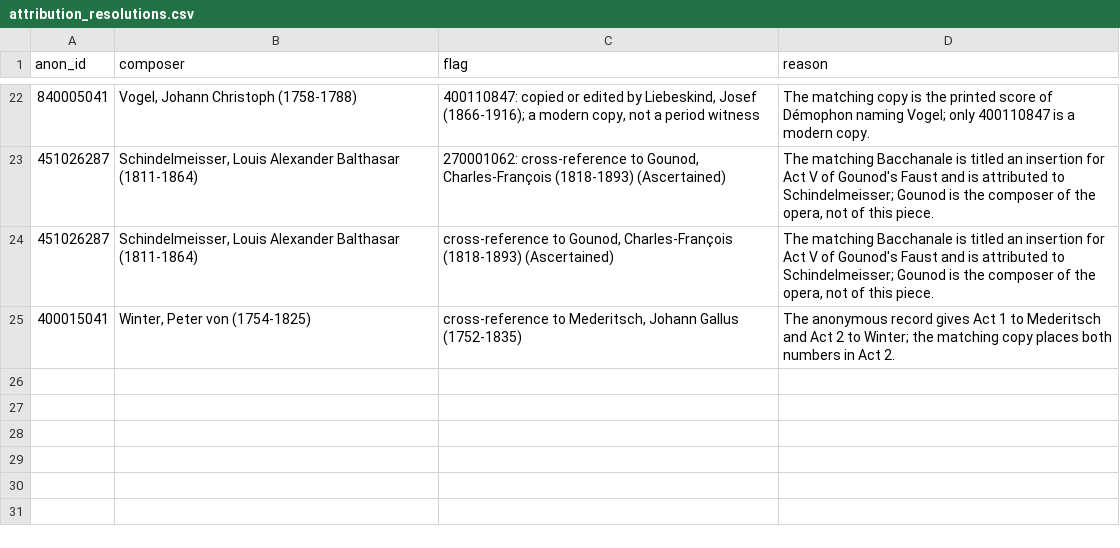
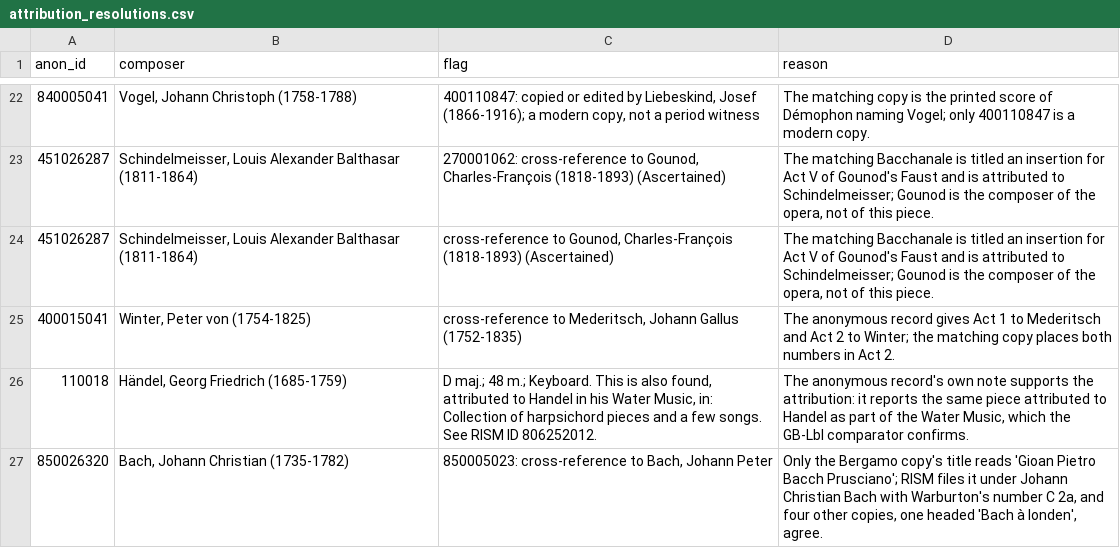
Before and after one commit to aaymeloglu/rism-attributions, a CSV file: data/attribution_resolutions.csv, drawn as a sheet; only a part is shown, gaps mark what is left out.

```diff
--- a/data/attribution_resolutions.csv
+++ b/data/attribution_resolutions.csv
@@ -25 +25,3 @@ anon_id,composer,flag,reason
 400015041,"Winter, Peter von (1754-1825)","cross-reference to Mederitsch, Johann Gallus (1752-1835)",The anonymous record gives Act 1 to Mederitsch and Act 2 to Winter; the matching copy places both numbers in Act 2.
+110018,"Händel, Georg Friedrich (1685-1759)","D maj.; 48 m.; Keyboard. This is also found, attributed to Handel in his Water Music, in: Collection of harpsichord pieces and a few songs. See RISM ID 806252012.","The anonymous record's own note supports the attribution: it reports the same piece attributed to Handel as part of the Water Music, which the GB-Lbl comparator confirms."
+850026320,"Bach, Johann Christian (1735-1782)","850005023: cross-reference to Bach, Johann Peter","Only the Bergamo copy's title reads 'Gioan Pietro Bacch Prusciano'; RISM files it under Johann Christian Bach with Warburton's number C 2a, and four other copies, one headed 'Bach à londen', agree."
```
Also changed, not shown: 44 other files.
